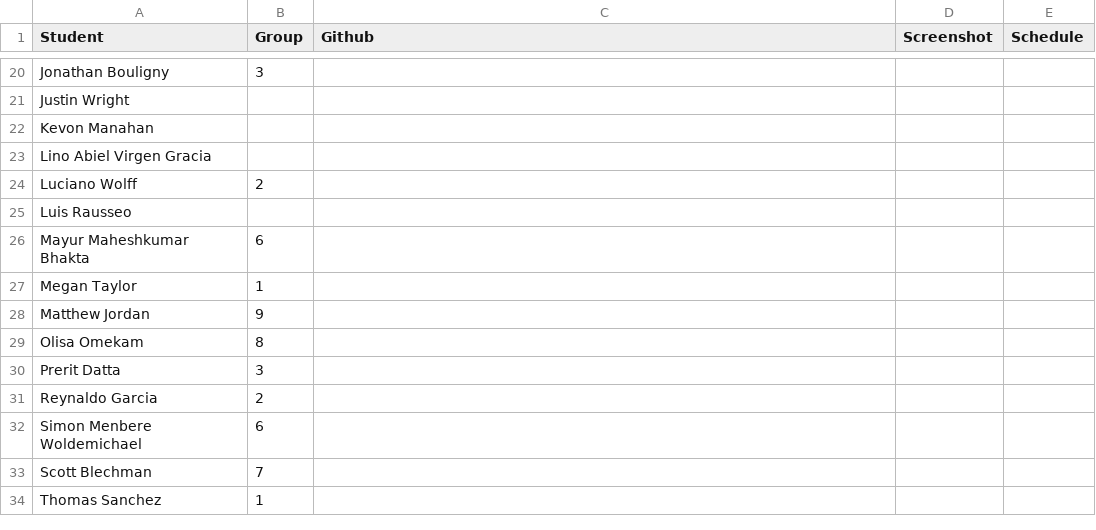
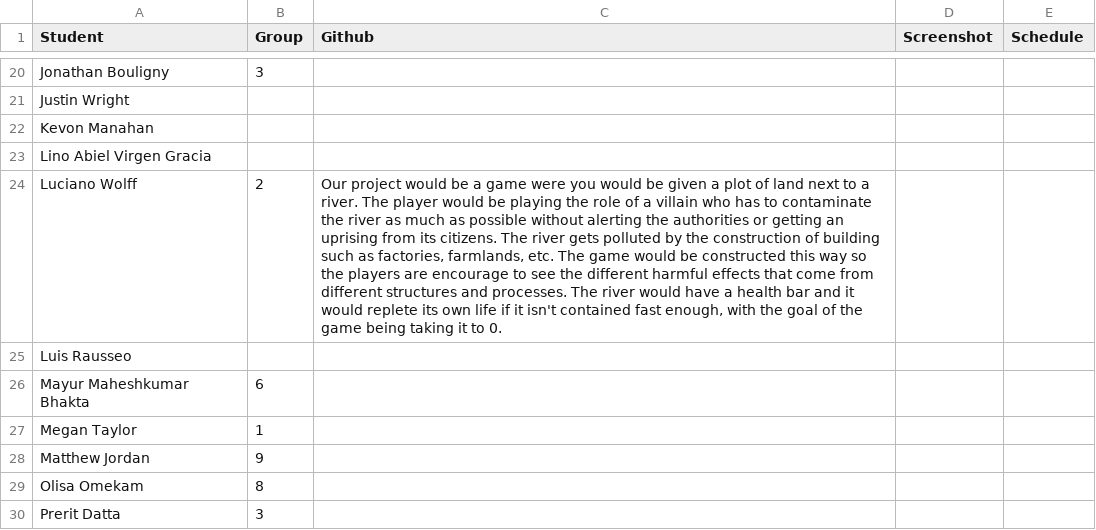
Before and after one commit to iDataVisualizationLab/5331Virtual-Reality, a CSV file: P2/P2.csv, drawn as a sheet; only a part is shown, gaps mark what is left out; the shorter side is filled out with more unchanged rows; the diff names each change by its address in the sheet, - before the commit and + after, or states it on an @@ line.

Commit message:
update

```diff
--- a/P2/P2.csv
+++ b/P2/P2.csv
-C24 (Github): (empty)
+C24 (Github): Our project would be a game were you would be given a plot of land next to a river. The player would be playing the role of a villain who has to contaminate the river as much as possible without alerting the authorities or getting an uprising from its citizens. The river gets polluted by the construction of building such as factories, farmlands, etc. The game would be constructed this way so the players are encourage to see the different harmful effects that come from different structures and processes. The river would have a health bar and it would replete its own life if it isn't contained fast enough, with the goal of the game being taking it to 0.
```
